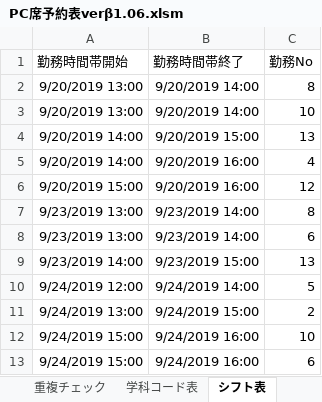
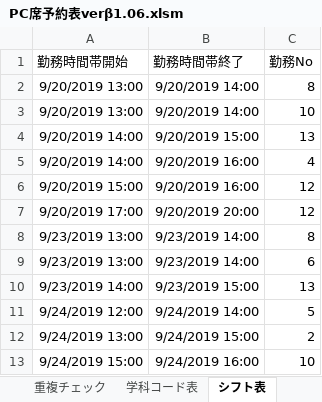
Before and after one commit to Yu0727Harada/xlAres, an Excel workbook: bin/PC席予約表verβ1.06.xlsm, sheet シフト表, drawn as a sheet; only a part is shown; the shorter side is filled out with more unchanged rows; values as stored, in another font and other column widths than the file's, no borders; charts and pictures not drawn; the diff names each change by its address in the sheet, - before the commit and + after, or states it on an @@ line.

```diff
--- a/bin/PC席予約表verβ1.06.xlsm (sheet シフト表)
+++ b/bin/PC席予約表verβ1.06.xlsm (sheet シフト表)
+row 7: 9/20/2019 17:00 | 9/20/2019 20:00 | 12
```
Also changed, not shown: sheet 生データ, sheet メイン, charts or pictures, 18 other files.
